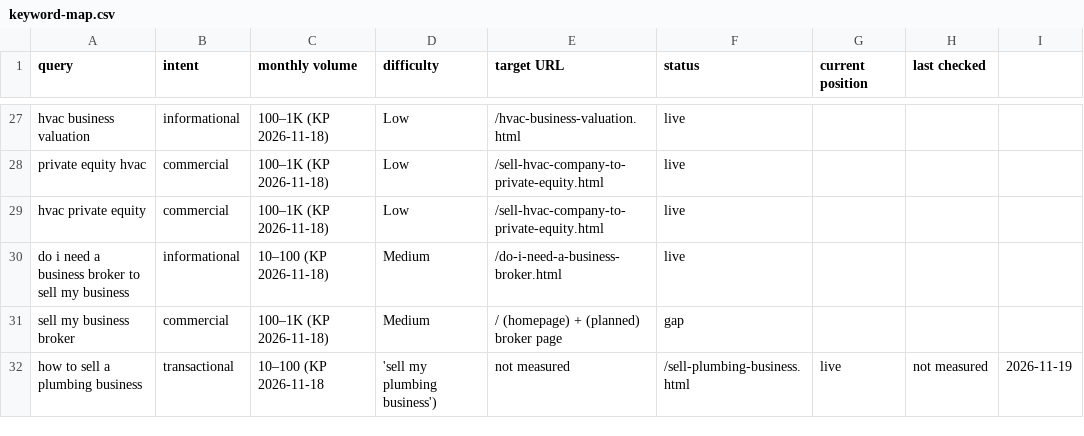
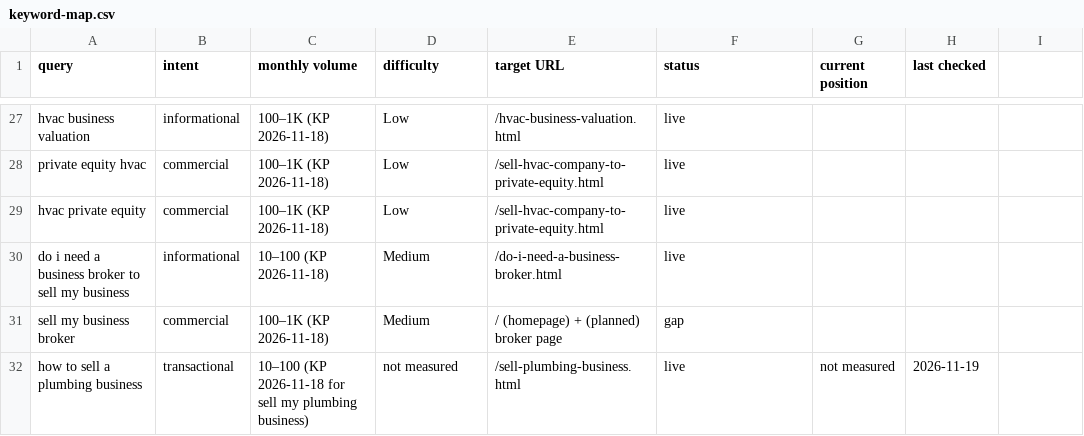
Before and after one commit to Glazyman/Summit, a CSV file: seo/keyword-map.csv, drawn as a sheet; only a part is shown, gaps mark what is left out.

```diff
--- a/seo/keyword-map.csv
+++ b/seo/keyword-map.csv
@@ -31,2 +31,2 @@ do i need a business broker to sell my business,informational,10–100 (KP 2026-
 sell my business broker,commercial,100–1K (KP 2026-11-18),Medium,/ (homepage) + (planned) broker page,gap,,
-how to sell a plumbing business,transactional,10–100 (KP 2026-11-18, 'sell my plumbing business'),not measured,/sell-plumbing-business.html,live,not measured,2026-11-19
+how to sell a plumbing business,transactional,10–100 (KP 2026-11-18 for sell my plumbing business),not measured,/sell-plumbing-business.html,live,not measured,2026-11-19
```
Also changed, not shown: 1 other file.
